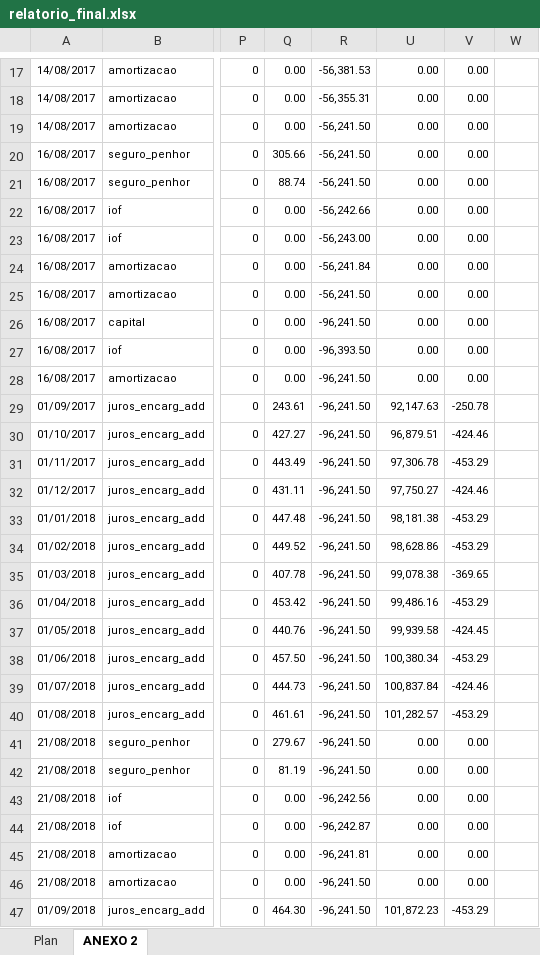
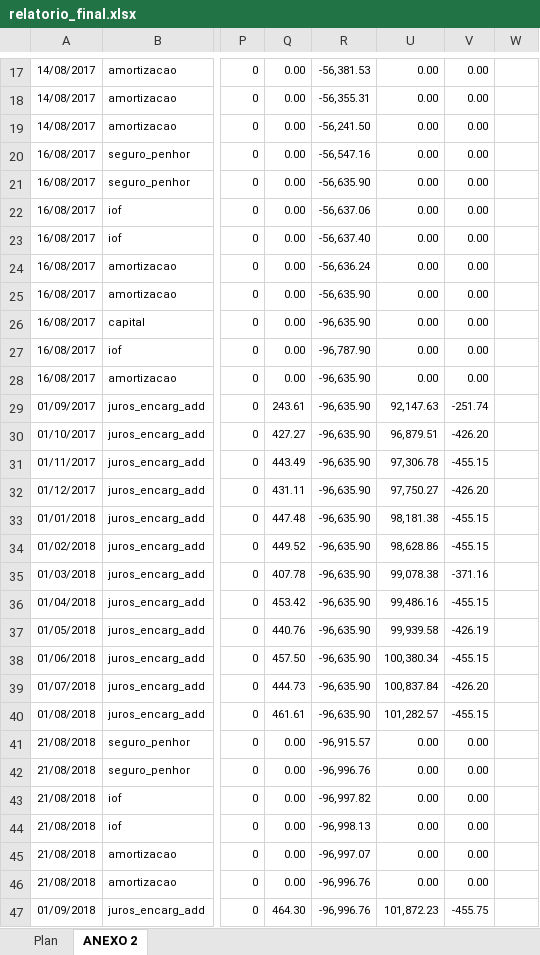
Before and after one commit to Marcelo-Honorio/automacao_extracao_pericia, an Excel workbook: relatorio_final.xlsx, sheet ANEXO 2, drawn as a sheet; only a part is shown, gaps mark what is left out; values as stored, in another font and other column widths than the file's, no borders; the diff covers the shown part only; the diff names each change by its address in the sheet, - before the commit and + after, or states it on an @@ line.

```diff
--- a/relatorio_final.xlsx (sheet ANEXO 2)
+++ b/relatorio_final.xlsx (sheet ANEXO 2)
-Q20: 305.66
+Q20: 0.00
-R20: -56,241.50
+R20: -56,547.16
-Q21: 88.74
+Q21: 0.00
-R21: -56,241.50
+R21: -56,635.90
-R22: -56,242.66
+R22: -56,637.06
-R23: -56,243.00
+R23: -56,637.40
-R24: -56,241.84
+R24: -56,636.24
-R25: -56,241.50
+R25: -56,635.90
-R26: -96,241.50
+R26: -96,635.90
-R27: -96,393.50
+R27: -96,787.90
-R28:R40: -96,241.50
+R28:R40: -96,635.90
-V29: -250.78
+V29: -251.74
-V30: -424.46
+V30: -426.20
-V31: -453.29
+V31: -455.15
-V32: -424.46
+V32: -426.20
-V33:V34: -453.29
+V33:V34: -455.15
-V35: -369.65
+V35: -371.16
-V36: -453.29
+V36: -455.15
-V37: -424.45
+V37: -426.19
-V38: -453.29
+V38: -455.15
-V39: -424.46
+V39: -426.20
-V40: -453.29
+V40: -455.15
-Q41: 279.67
+Q41: 0.00
-R41: -96,241.50
+R41: -96,915.57
-Q42: 81.19
+Q42: 0.00
-R42: -96,241.50
+R42: -96,996.76
-R43: -96,242.56
+R43: -96,997.82
-R44: -96,242.87
+R44: -96,998.13
-R45: -96,241.81
+R45: -96,997.07
-R46:R47: -96,241.50
+R46:R47: -96,996.76
-V47: -453.29
+V47: -455.75
```
Also changed, not shown: 76 edited cells elsewhere in this sheet, hidden cells, 6 other files.
